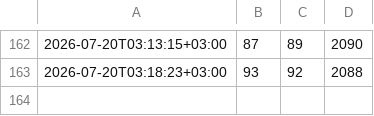
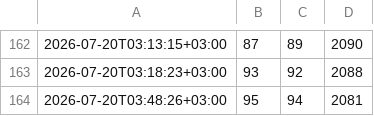
Before and after one commit to corpunum/OpenLunum, a CSV file: reports/pi-loop/temps.csv, drawn as a sheet; only a part is shown, gaps mark what is left out; the diff names each change by its address in the sheet, - before the commit and + after, or states it on an @@ line.

```diff
--- a/reports/pi-loop/temps.csv
+++ b/reports/pi-loop/temps.csv
+row 164: 2026-07-20T03:48:26+03:00 | 95 | 94 | 2081
```
Also changed, not shown: 3 other files.
